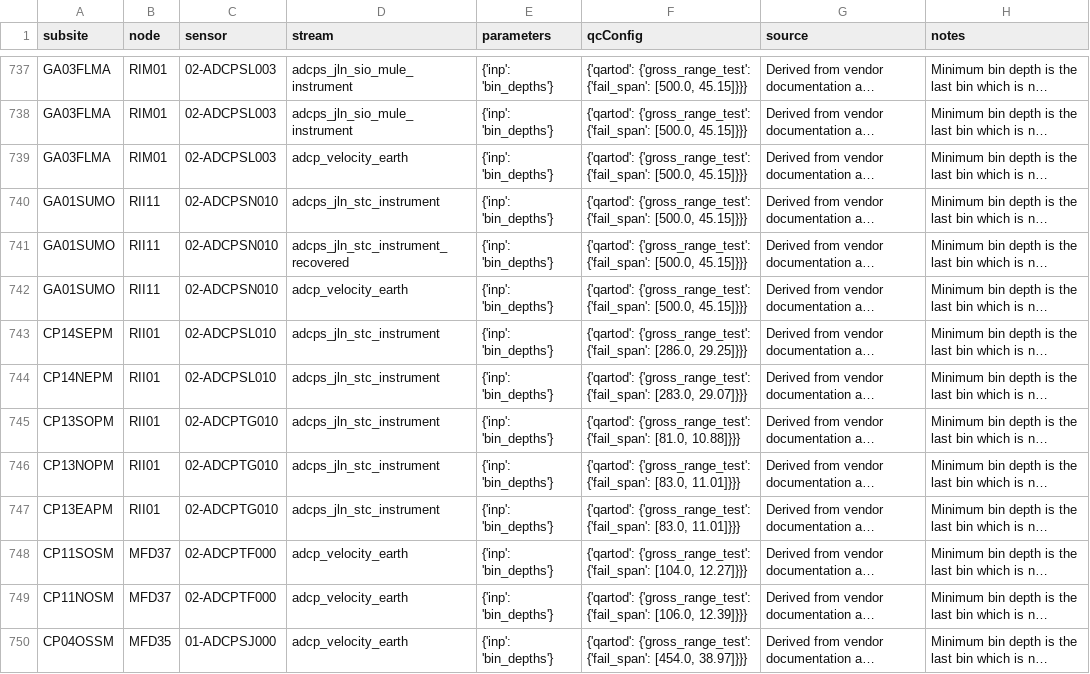
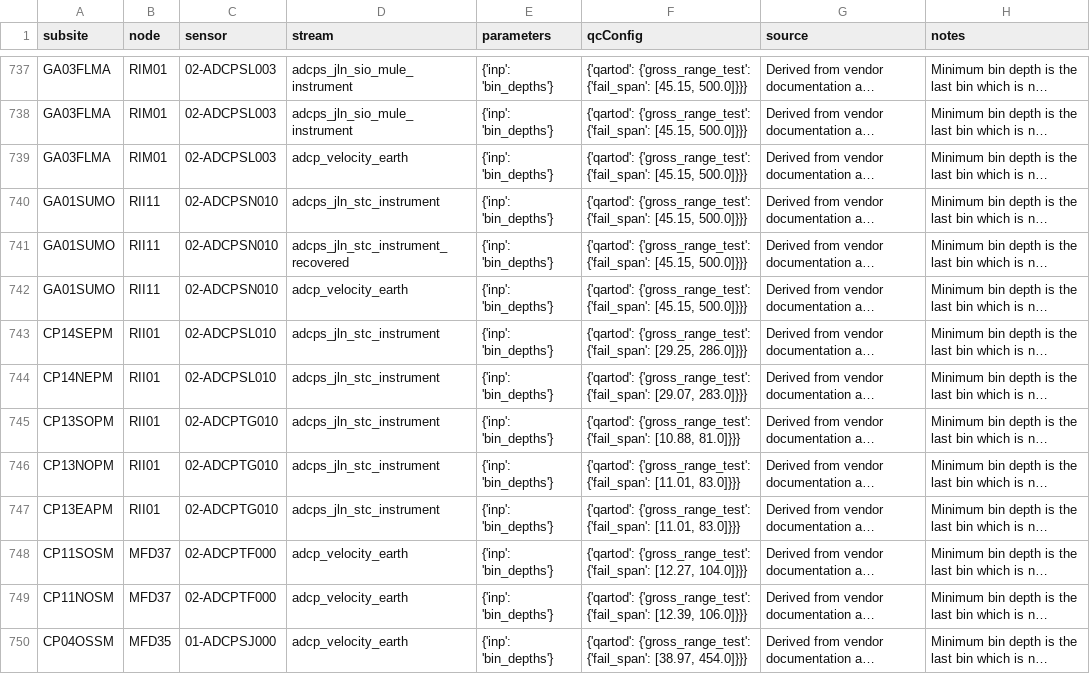
Before and after one commit to oceanobservatories/qc-lookup, a CSV file: qartod/adcp/adcp_qartod_gross_range_test_values.csv, drawn as a sheet; only a part is shown, gaps mark what is left out; long unchanged cells end in …; the diff covers the shown part only; the diff names each change by its address in the sheet, - before the commit and + after, or states it on an @@ line.

Commit message:
Fixed the gross range order

```diff
--- a/qartod/adcp/adcp_qartod_gross_range_test_values.csv
+++ b/qartod/adcp/adcp_qartod_gross_range_test_values.csv
-F737:F742 (qcConfig): …{'gross_range_test': {'fail_span': [500.0, 45.15]}}}
+F737:F742 (qcConfig): …{'gross_range_test': {'fail_span': [45.15, 500.0]}}}
-F743 (qcConfig): …{'gross_range_test': {'fail_span': [286.0, 29.25]}}}
+F743 (qcConfig): …{'gross_range_test': {'fail_span': [29.25, 286.0]}}}
-F744 (qcConfig): …{'gross_range_test': {'fail_span': [283.0, 29.07]}}}
+F744 (qcConfig): …{'gross_range_test': {'fail_span': [29.07, 283.0]}}}
-F745 (qcConfig): …{'gross_range_test': {'fail_span': [81.0, 10.88]}}}
+F745 (qcConfig): …{'gross_range_test': {'fail_span': [10.88, 81.0]}}}
-F746:F747 (qcConfig): …{'gross_range_test': {'fail_span': [83.0, 11.01]}}}
+F746:F747 (qcConfig): …{'gross_range_test': {'fail_span': [11.01, 83.0]}}}
-F748 (qcConfig): …{'gross_range_test': {'fail_span': [104.0, 12.27]}}}
+F748 (qcConfig): …{'gross_range_test': {'fail_span': [12.27, 104.0]}}}
-F749 (qcConfig): …{'gross_range_test': {'fail_span': [106.0, 12.39]}}}
+F749 (qcConfig): …{'gross_range_test': {'fail_span': [12.39, 106.0]}}}
-F750 (qcConfig): …{'gross_range_test': {'fail_span': [454.0, 38.97]}}}
+F750 (qcConfig): …{'gross_range_test': {'fail_span': [38.97, 454.0]}}}
```
Also changed, not shown: 56 edited cells elsewhere in this file.
